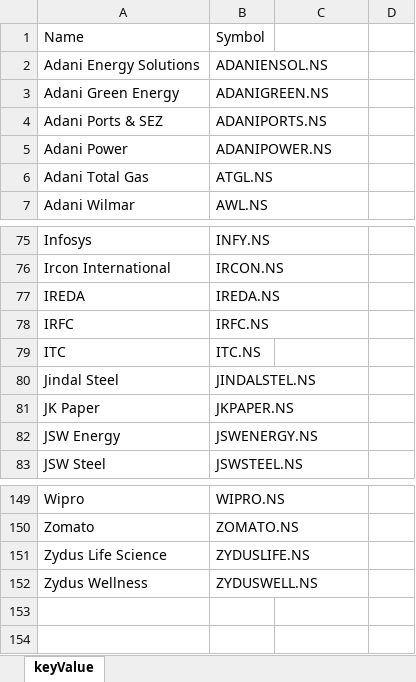
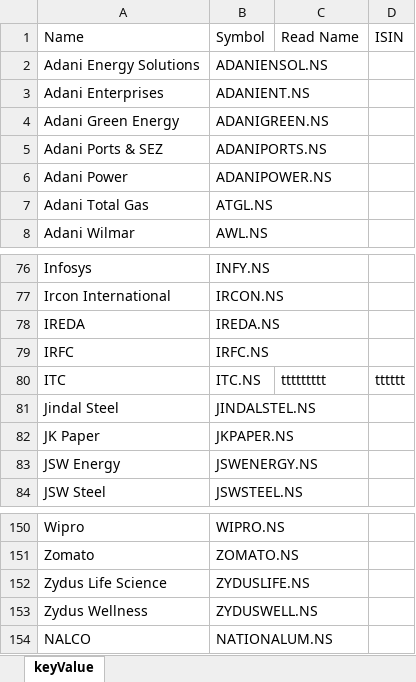
Before and after one commit to tanwarrohit825/CleanUpTardeDataCsv, an Excel workbook: keyValue.xlsx, sheet keyValue, drawn as a sheet; only a part is shown, gaps mark what is left out; values as stored, in another font and other column widths than the file's, no borders; table styles not drawn; addresses are those after the commit; the diff names each change by its address in the sheet, - before the commit and + after, or states it on an @@ line.

```diff
--- a/keyValue.xlsx (sheet keyValue)
+++ b/keyValue.xlsx (sheet keyValue)
-C1: (empty)
+C1: Read Name
-D1: (empty)
+D1: ISIN
+row 3: Adani Enterprises | ADANIENT.NS
-C80: (empty)
+C80: ttttttttt
-D80: (empty)
+D80: tttttt
+row 154: NALCO | NATIONALUM.NS
```
Also changed, not shown: 1 other file.
